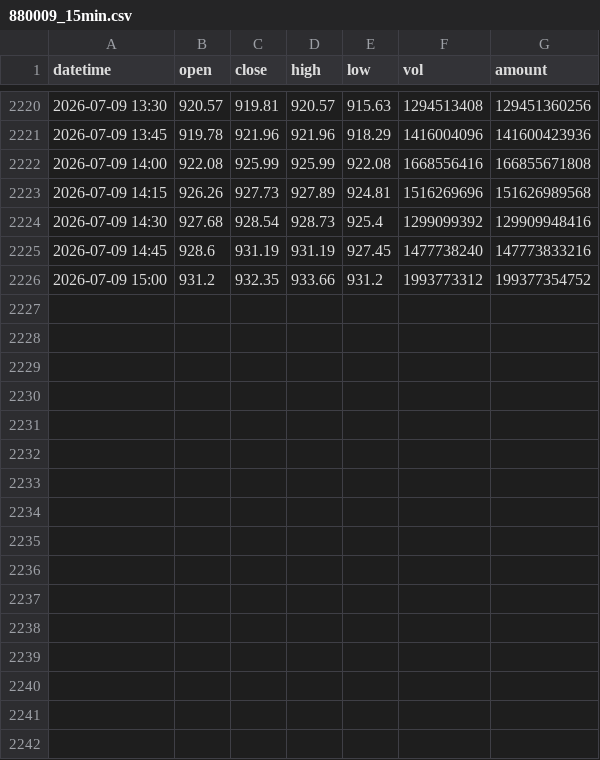
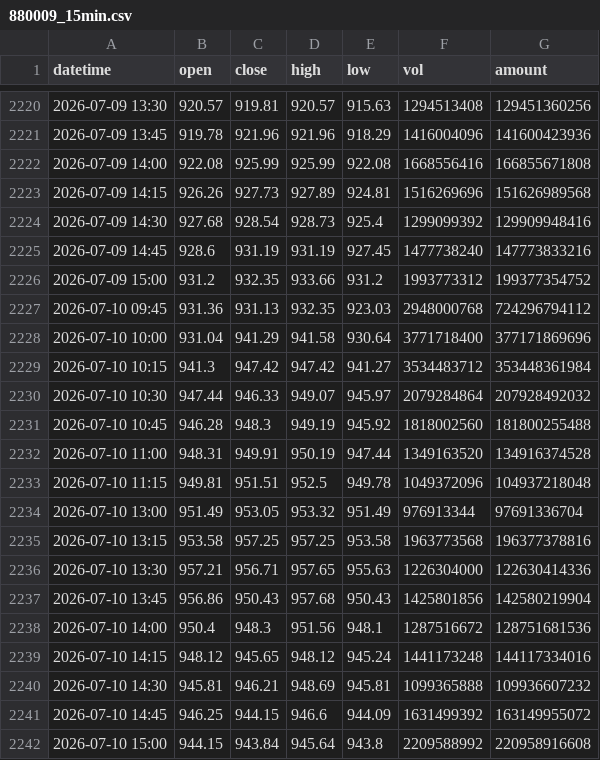
Before and after one commit to youy07/youy-blogs, a CSV file: 880009_15min.csv, drawn as a sheet; only a part is shown, gaps mark what is left out; the diff covers the shown part only; the diff names each change by its address in the sheet, - before the commit and + after, or states it on an @@ line.

```diff
--- a/880009_15min.csv
+++ b/880009_15min.csv
+row 2227: 2026-07-10 09:45 | 931.36 | 931.13 | 932.35 | 923.03 | 2948000768 | 724296794112
+row 2228: 2026-07-10 10:00 | 931.04 | 941.29 | 941.58 | 930.64 | 3771718400 | 377171869696
+row 2229: 2026-07-10 10:15 | 941.3 | 947.42 | 947.42 | 941.27 | 3534483712 | 353448361984
+row 2230: 2026-07-10 10:30 | 947.44 | 946.33 | 949.07 | 945.97 | 2079284864 | 207928492032
+row 2231: 2026-07-10 10:45 | 946.28 | 948.3 | 949.19 | 945.92 | 1818002560 | 181800255488
+row 2232: 2026-07-10 11:00 | 948.31 | 949.91 | 950.19 | 947.44 | 1349163520 | 134916374528
+row 2233: 2026-07-10 11:15 | 949.81 | 951.51 | 952.5 | 949.78 | 1049372096 | 104937218048
+row 2234: 2026-07-10 13:00 | 951.49 | 953.05 | 953.32 | 951.49 | 976913344 | 97691336704
+row 2235: 2026-07-10 13:15 | 953.58 | 957.25 | 957.25 | 953.58 | 1963773568 | 196377378816
+row 2236: 2026-07-10 13:30 | 957.21 | 956.71 | 957.65 | 955.63 | 1226304000 | 122630414336
+row 2237: 2026-07-10 13:45 | 956.86 | 950.43 | 957.68 | 950.43 | 1425801856 | 142580219904
+row 2238: 2026-07-10 14:00 | 950.4 | 948.3 | 951.56 | 948.1 | 1287516672 | 128751681536
+row 2239: 2026-07-10 14:15 | 948.12 | 945.65 | 948.12 | 945.24 | 1441173248 | 144117334016
+row 2240: 2026-07-10 14:30 | 945.81 | 946.21 | 948.69 | 945.81 | 1099365888 | 109936607232
+row 2241: 2026-07-10 14:45 | 946.25 | 944.15 | 946.6 | 944.09 | 1631499392 | 163149955072
+row 2242: 2026-07-10 15:00 | 944.15 | 943.84 | 945.64 | 943.8 | 2209588992 | 220958916608
```
Also changed, not shown: 20 edited cells elsewhere in this file, 12 other files.
